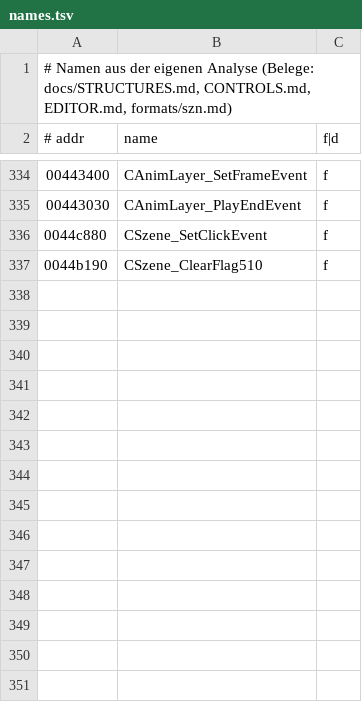
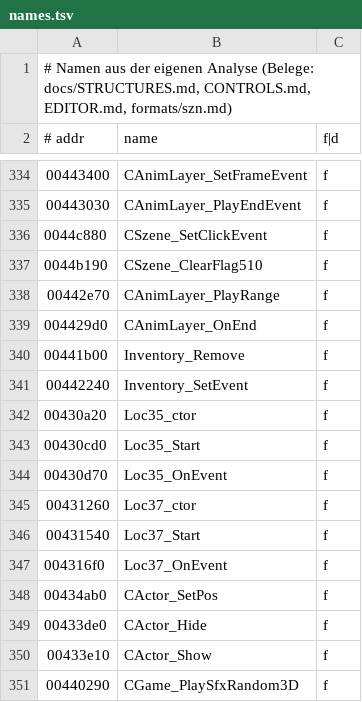
Before and after one commit to Taktloss/RentaHeroNativ, a TSV file: docs/symbols/names.tsv, drawn as a sheet; only a part is shown, gaps mark what is left out.

```diff
--- a/docs/symbols/names.tsv
+++ b/docs/symbols/names.tsv
@@ -337 +337,15 @@
 0044b190	CSzene_ClearFlag510	f
+00442e70	CAnimLayer_PlayRange	f
+004429d0	CAnimLayer_OnEnd	f
+00441b00	Inventory_Remove	f
+00442240	Inventory_SetEvent	f
+00430a20	Loc35_ctor	f
+00430cd0	Loc35_Start	f
+00430d70	Loc35_OnEvent	f
+00431260	Loc37_ctor	f
+00431540	Loc37_Start	f
+004316f0	Loc37_OnEvent	f
+00434ab0	CActor_SetPos	f
+00433de0	CActor_Hide	f
+00433e10	CActor_Show	f
+00440290	CGame_PlaySfxRandom3D	f
```
Also changed, not shown: 6 other files.
